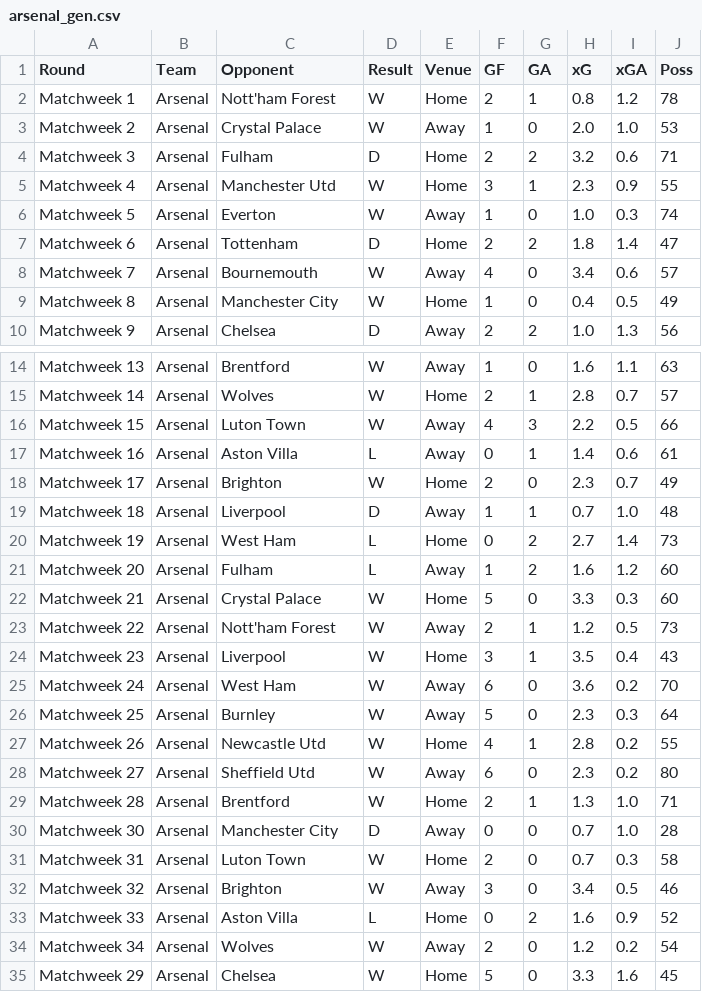
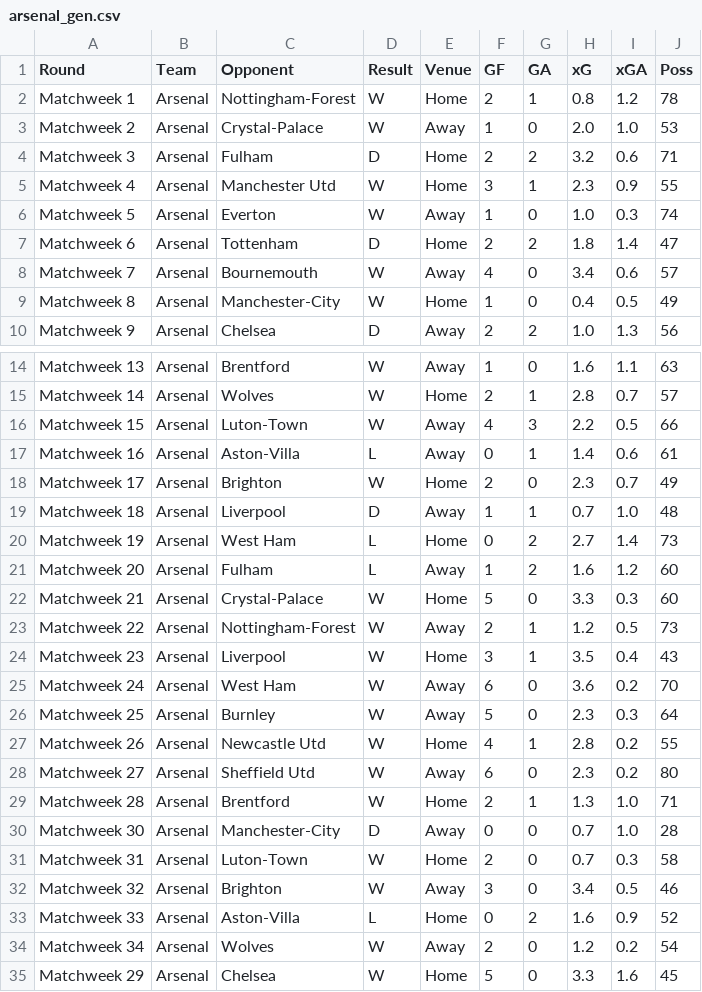
Before and after one commit to jieruiw/ML-Soccer-Predictor, a CSV file: data/arsenal_gen.csv, drawn as a sheet; only a part is shown, gaps mark what is left out.

```diff
--- a/data/arsenal_gen.csv
+++ b/data/arsenal_gen.csv
@@ -1,4 +1,4 @@
 Round,Team,Opponent,Result,Venue,GF,GA,xG,xGA,Poss
-Matchweek 1,Arsenal,Nott'ham Forest,W,Home,2,1,0.8,1.2,78
-Matchweek 2,Arsenal,Crystal Palace,W,Away,1,0,2.0,1.0,53
+Matchweek 1,Arsenal,Nottingham-Forest,W,Home,2,1,0.8,1.2,78
+Matchweek 2,Arsenal,Crystal-Palace,W,Away,1,0,2.0,1.0,53
 Matchweek 3,Arsenal,Fulham,D,Home,2,2,3.2,0.6,71
@@ -8,3 +8,3 @@ Matchweek 6,Arsenal,Tottenham,D,Home,2,2,1.8,1.4,47
 Matchweek 7,Arsenal,Bournemouth,W,Away,4,0,3.4,0.6,57
-Matchweek 8,Arsenal,Manchester City,W,Home,1,0,0.4,0.5,49
+Matchweek 8,Arsenal,Manchester-City,W,Home,1,0,0.4,0.5,49
 Matchweek 9,Arsenal,Chelsea,D,Away,2,2,1.0,1.3,56
@@ -15,4 +15,4 @@ Matchweek 13,Arsenal,Brentford,W,Away,1,0,1.6,1.1,63
 Matchweek 14,Arsenal,Wolves,W,Home,2,1,2.8,0.7,57
-Matchweek 15,Arsenal,Luton Town,W,Away,4,3,2.2,0.5,66
-Matchweek 16,Arsenal,Aston Villa,L,Away,0,1,1.4,0.6,61
+Matchweek 15,Arsenal,Luton-Town,W,Away,4,3,2.2,0.5,66
+Matchweek 16,Arsenal,Aston-Villa,L,Away,0,1,1.4,0.6,61
 Matchweek 17,Arsenal,Brighton,W,Home,2,0,2.3,0.7,49
@@ -21,4 +21,4 @@ Matchweek 19,Arsenal,West Ham,L,Home,0,2,2.7,1.4,73
 Matchweek 20,Arsenal,Fulham,L,Away,1,2,1.6,1.2,60
-Matchweek 21,Arsenal,Crystal Palace,W,Home,5,0,3.3,0.3,60
-Matchweek 22,Arsenal,Nott'ham Forest,W,Away,2,1,1.2,0.5,73
+Matchweek 21,Arsenal,Crystal-Palace,W,Home,5,0,3.3,0.3,60
+Matchweek 22,Arsenal,Nottingham-Forest,W,Away,2,1,1.2,0.5,73
 Matchweek 23,Arsenal,Liverpool,W,Home,3,1,3.5,0.4,43
@@ -29,6 +29,6 @@ Matchweek 27,Arsenal,Sheffield Utd,W,Away,6,0,2.3,0.2,80
 Matchweek 28,Arsenal,Brentford,W,Home,2,1,1.3,1.0,71
-Matchweek 30,Arsenal,Manchester City,D,Away,0,0,0.7,1.0,28
-Matchweek 31,Arsenal,Luton Town,W,Home,2,0,0.7,0.3,58
+Matchweek 30,Arsenal,Manchester-City,D,Away,0,0,0.7,1.0,28
+Matchweek 31,Arsenal,Luton-Town,W,Home,2,0,0.7,0.3,58
 Matchweek 32,Arsenal,Brighton,W,Away,3,0,3.4,0.5,46
-Matchweek 33,Arsenal,Aston Villa,L,Home,0,2,1.6,0.9,52
+Matchweek 33,Arsenal,Aston-Villa,L,Home,0,2,1.6,0.9,52
 Matchweek 34,Arsenal,Wolves,W,Away,2,0,1.2,0.2,54
```
Also changed, not shown: data/aston-villa_gen.csv, data/bournemouth_gen.csv, 21 other files.
